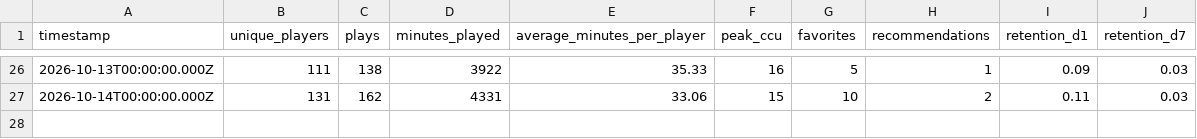
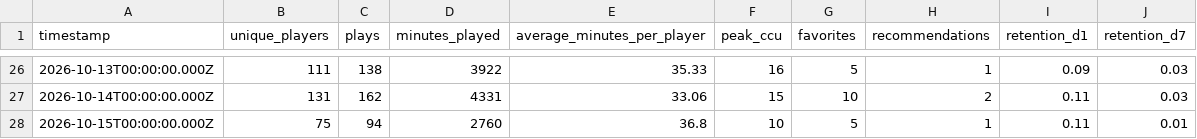
Before and after one commit to abafaboy/islandpulse, a CSV file: data/0925-4822-4538.csv, drawn as a sheet; only a part is shown, gaps mark what is left out; the diff names each change by its address in the sheet, - before the commit and + after, or states it on an @@ line.

```diff
--- a/data/0925-4822-4538.csv
+++ b/data/0925-4822-4538.csv
+row 28: 2026-10-15T00:00:00.000Z | 75 | 94 | 2760 | 36.8 | 10 | 5 | 1 | 0.11 | 0.01
```
Also changed, not shown: data/9752-7254-5801.csv, 1 other file.
